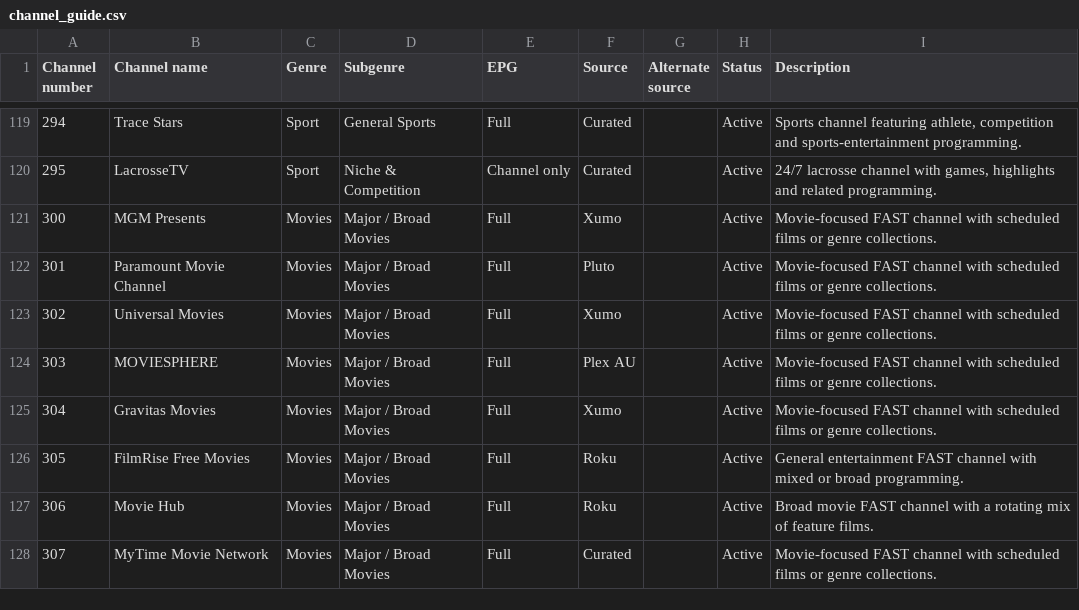
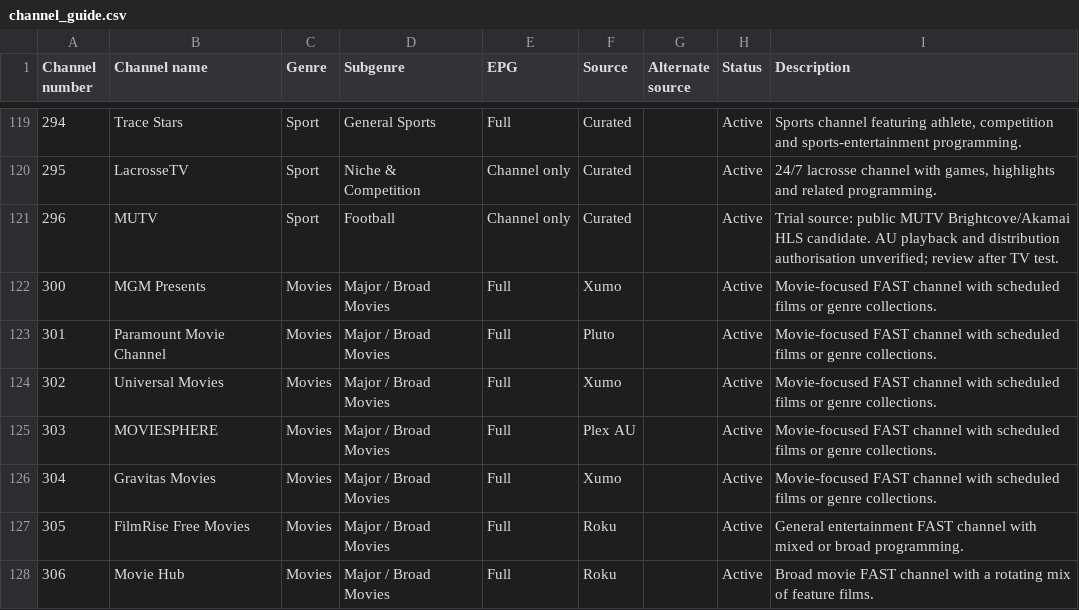
Before and after one commit to safetyblade/autv, a CSV file: channel_guide.csv, drawn as a sheet; only a part is shown, gaps mark what is left out; the shorter side is filled out with more unchanged rows.

Commit message:
Add provisional MUTV channel 296 for controlled Australian TV playback test

```diff
--- a/channel_guide.csv
+++ b/channel_guide.csv
@@ -120,2 +120,3 @@ Channel number,Channel name,Genre,Subgenre,EPG,Source,Alternate source,Status,De
 295,LacrosseTV,Sport,Niche & Competition,Channel only,Curated,,Active,"24/7 lacrosse channel with games, highlights and related programming."
+296,MUTV,Sport,Football,Channel only,Curated,,Active,"Trial source: public MUTV Brightcove/Akamai HLS candidate. AU playback and distribution authorisation unverified; review after TV test."
 300,MGM Presents,Movies,Major / Broad Movies,Full,Xumo,,Active,Movie-focused FAST channel with scheduled films or genre collections.
```
